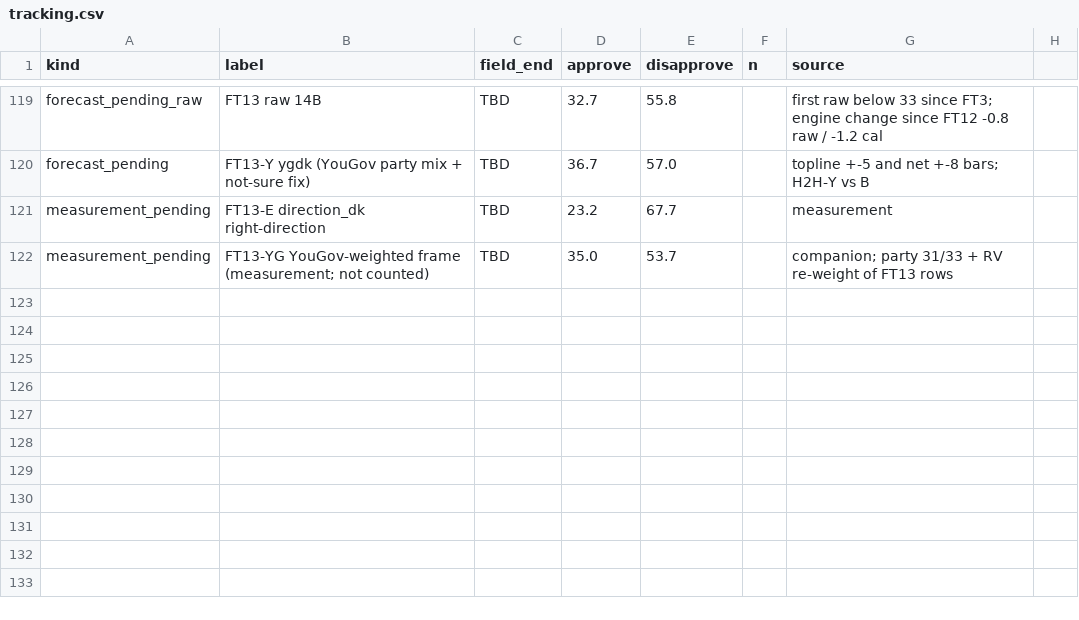
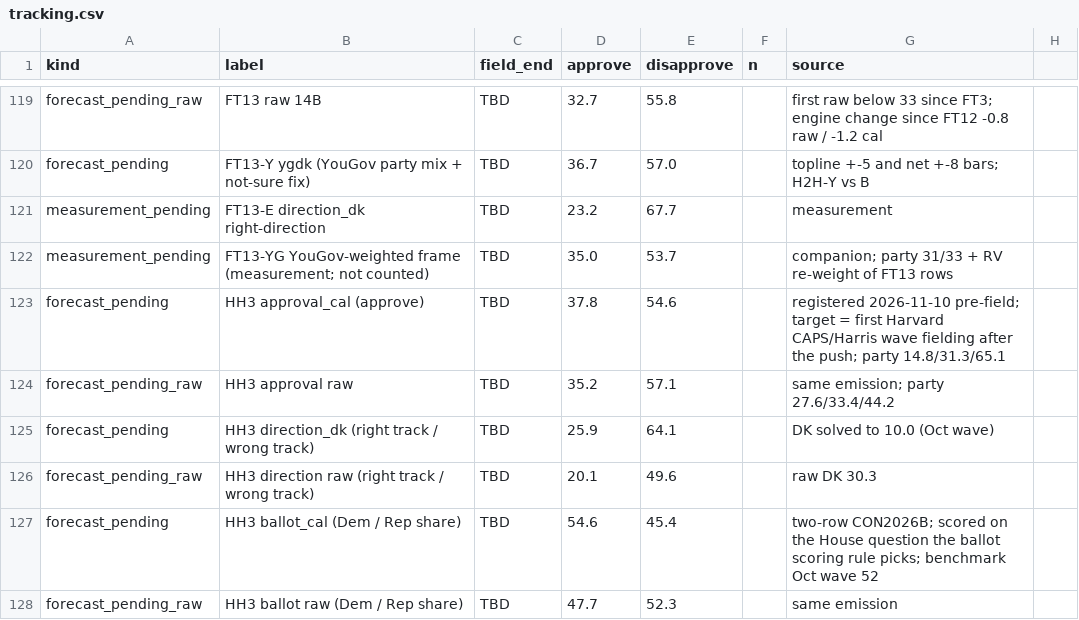
Before and after one commit to NakliTechie/quorum-forward-tests, a CSV file: tracking.csv, drawn as a sheet; only a part is shown, gaps mark what is left out; the diff names each change by its address in the sheet, - before the commit and + after, or states it on an @@ line.

```diff
--- a/tracking.csv
+++ b/tracking.csv
+row 123: forecast_pending | HH3 approval_cal (approve) | TBD | 37.8 | 54.6 |  | registered 2026-11-10 pre-field; target = first Harvard CAPS/Harris wave fielding after the push; party 14.8/31.3/65.1
+row 124: forecast_pending_raw | HH3 approval raw | TBD | 35.2 | 57.1 |  | same emission; party 27.6/33.4/44.2
+row 125: forecast_pending | HH3 direction_dk (right track / wrong track) | TBD | 25.9 | 64.1 |  | DK solved to 10.0 (Oct wave)
+row 126: forecast_pending_raw | HH3 direction raw (right track / wrong track) | TBD | 20.1 | 49.6 |  | raw DK 30.3
+row 127: forecast_pending | HH3 ballot_cal (Dem / Rep share) | TBD | 54.6 | 45.4 |  | two-row CON2026B; scored on the House question the ballot scoring rule picks; benchmark Oct wave 52
+row 128: forecast_pending_raw | HH3 ballot raw (Dem / Rep share) | TBD | 47.7 | 52.3 |  | same emission
```
Also changed, not shown: 38 other files.
